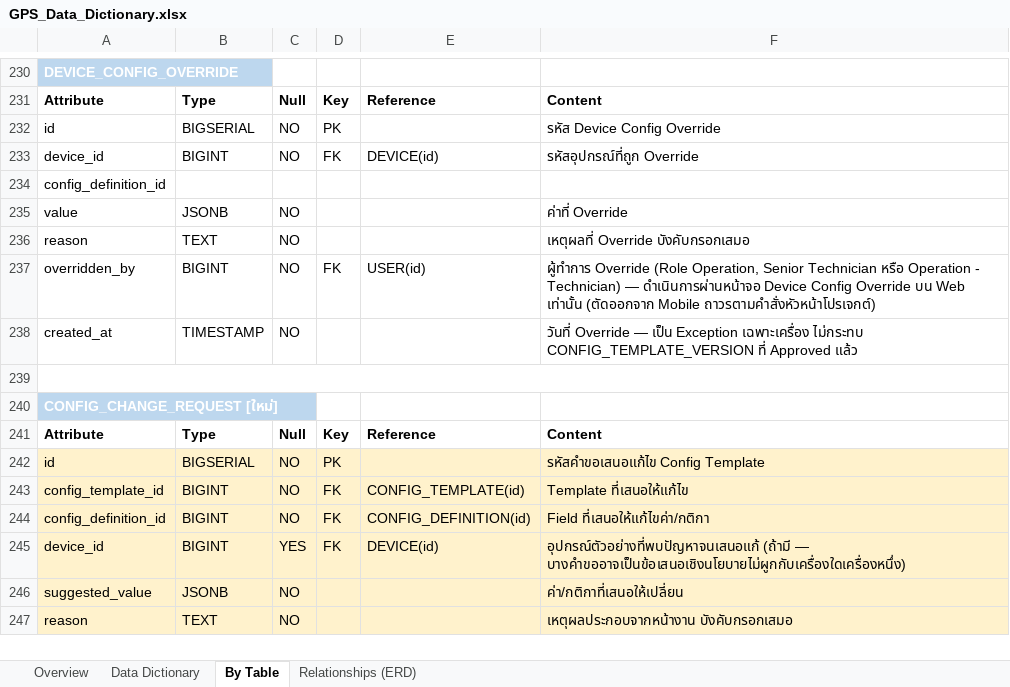
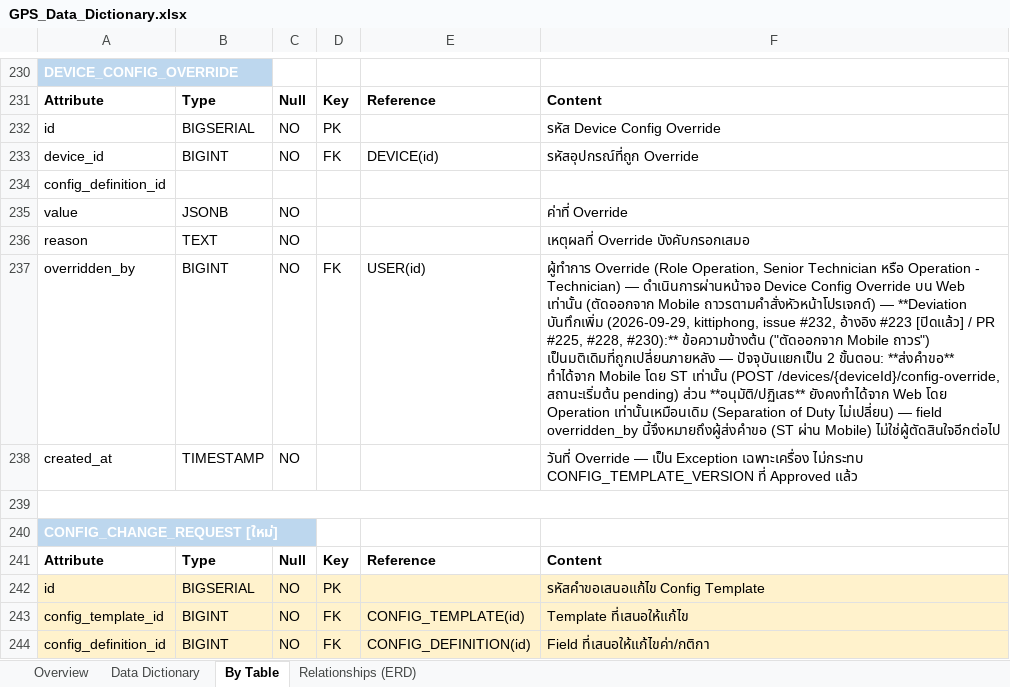
Before and after one commit to dtc-gps-team/gps-config-firmware-center, an Excel workbook: docs/database/GPS_Data_Dictionary.xlsx, sheet By Table, drawn as a sheet; only a part is shown, gaps mark what is left out; the shorter side is filled out with more unchanged rows; values as stored, in another font and other column widths than the file's, no borders; the diff names each change by its address in the sheet, - before the commit and + after, or states it on an @@ line.

Commit message:
docs(data-dictionary): บันทึก deviation Mobile-as-entry-point ของ DeviceConfigOverride (#232)
DEVICE_CONFIG_OVERRIDE.overridden_by เดิมระบุว่า "ตัดออกจาก Mobile ถาวร" (ดีไซน์
ก่อนมติ 2026-09-24) แต่ actual implementation (issue #223, PR #225/#228/#230)
แยกเป็น 2 ขั้นตอน: ST ส่งคำขอ override (pending) ได้จาก Mobile เท่านั้น ส่วน
Operation ยังคงอนุมัติ/ปฏิเสธผ่าน Web เท่านั้นเหมือนเดิม (Separation of Duty
ไม่เปลี่ยน)

อัปเดต 3 จุดตามโครงสร้างไฟล์เดิม:
- ชีท "Data Dictionary" แถว 160 (Content column) + ตั้ง "New?" เป็น "แก้ไข"
- ชีท "By Table" แถว 237 (มิเรอร์เนื้อหาเดียวกัน)
- ชีท "Overview" เพิ่ม changelog "ปรับปรุงรอบ 6" ต่อจากรอบ 1-5 เดิม

```diff
--- a/docs/database/GPS_Data_Dictionary.xlsx (sheet By Table)
+++ b/docs/database/GPS_Data_Dictionary.xlsx (sheet By Table)
-F237: …Mobile ถาวรตามคำสั่งหัวหน้าโปรเจกต์)
+F237: …Mobile ถาวรตามคำสั่งหัวหน้าโปรเจกต์) — **Deviation บันทึกเพิ่ม (2026-09-29, kittiphong, issue #232, อ้างอิง #223 [ปิดแล้ว] / PR #225, #228, #230):** ข้อความข้างต้น ("ตัดออกจาก Mobile ถาวร") เป็นมติเดิมที่ถูกเปลี่ยนภายหลัง — ปัจจุบันแยกเป็น 2 ขั้นตอน: **ส่งคำขอ** ทำได้จาก Mobile โดย ST เท่านั้น (POST /devices/{deviceId}/config-override, สถานะเริ่มต้น pending) ส่วน **อนุมัติ/ปฏิเสธ** ยังคงทำได้จาก Web โดย Operation เท่านั้นเหมือนเดิม (Separation of Duty ไม่เปลี่ยน) — field overridden_by นี้จึงหมายถึงผู้ส่งคำขอ (ST ผ่าน Mobile) ไม่ใช่ผู้ตัดสินใจอีกต่อไป
```
Also changed, not shown: sheet Data Dictionary, sheet Overview.
